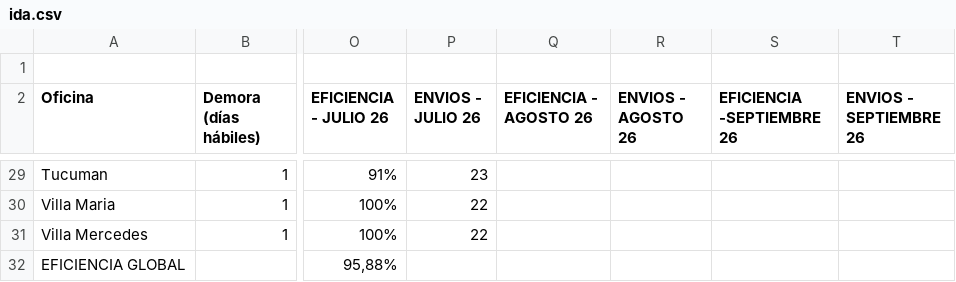
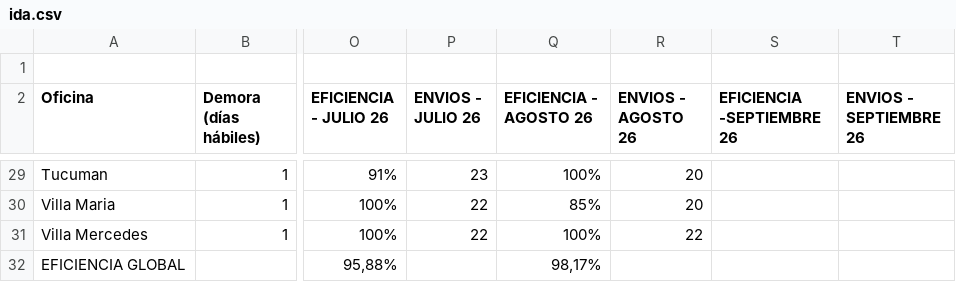
Before and after one commit to JToledo12/dashboard-logistica, a CSV file: ida.csv, drawn as a sheet; only a part is shown, gaps mark what is left out; the diff covers the shown part only; the diff names each change by its address in the sheet, - before the commit and + after, or states it on an @@ line.

```diff
--- a/ida.csv
+++ b/ida.csv
-Q29 (EFICIENCIA - AGOSTO 26): (empty)
+Q29 (EFICIENCIA - AGOSTO 26): 100%
-R29:R30 (ENVIOS - AGOSTO 26): (empty)
+R29:R30 (ENVIOS - AGOSTO 26): 20
-Q30 (EFICIENCIA - AGOSTO 26): (empty)
+Q30 (EFICIENCIA - AGOSTO 26): 85%
-Q31 (EFICIENCIA - AGOSTO 26): (empty)
+Q31 (EFICIENCIA - AGOSTO 26): 100%
-R31 (ENVIOS - AGOSTO 26): (empty)
+R31 (ENVIOS - AGOSTO 26): 22
-Q32 (EFICIENCIA - AGOSTO 26): (empty)
+Q32 (EFICIENCIA - AGOSTO 26): 98,17%
```
Also changed, not shown: 58 edited cells elsewhere in this file.
